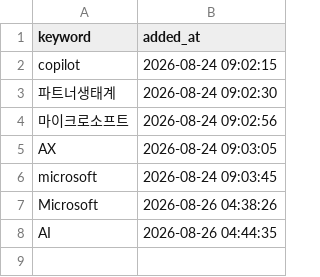
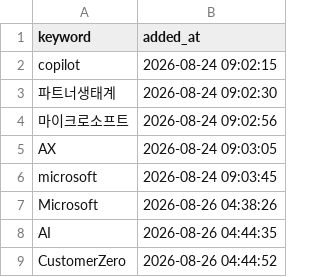
Before and after one commit to reinalee-bot/keyword-dashboard, a CSV file: data/tracked_keywords.csv, drawn as a sheet.

Commit message:
추적 추가: CustomerZero

```diff
--- a/data/tracked_keywords.csv
+++ b/data/tracked_keywords.csv
@@ -8 +8,2 @@ Microsoft,2026-08-26 04:38:26
 AI,2026-08-26 04:44:35
+CustomerZero,2026-08-26 04:44:52
```
